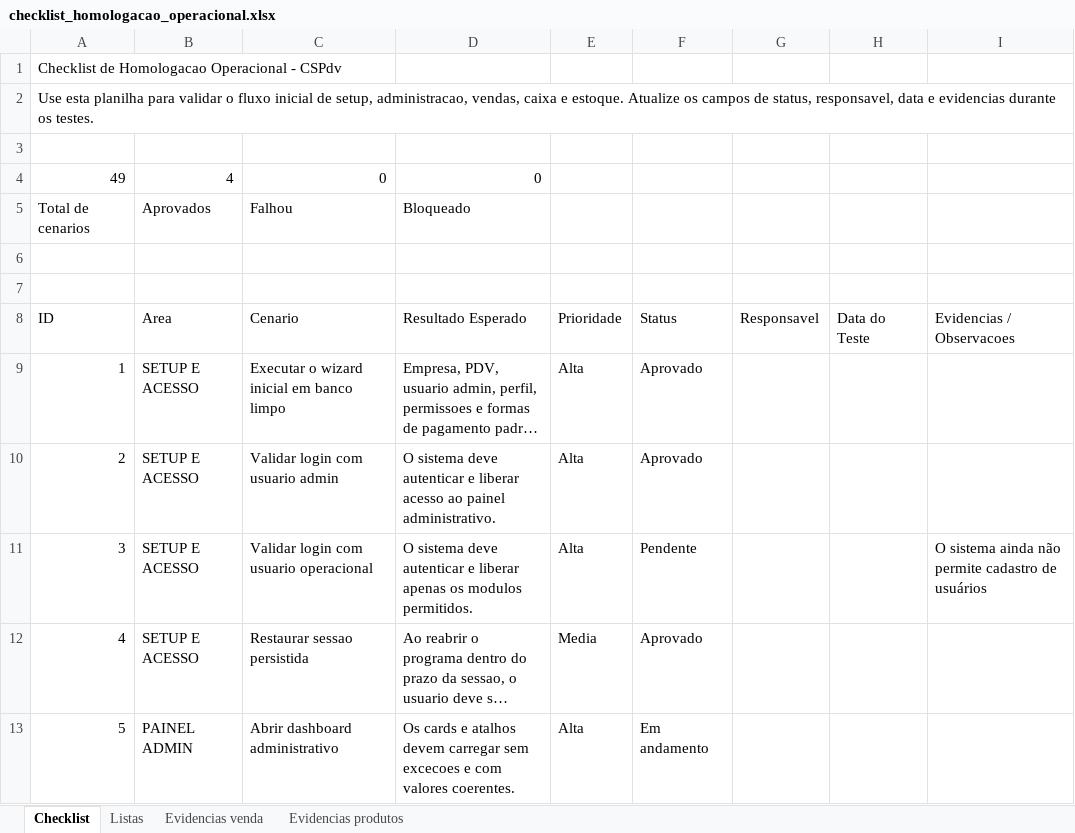
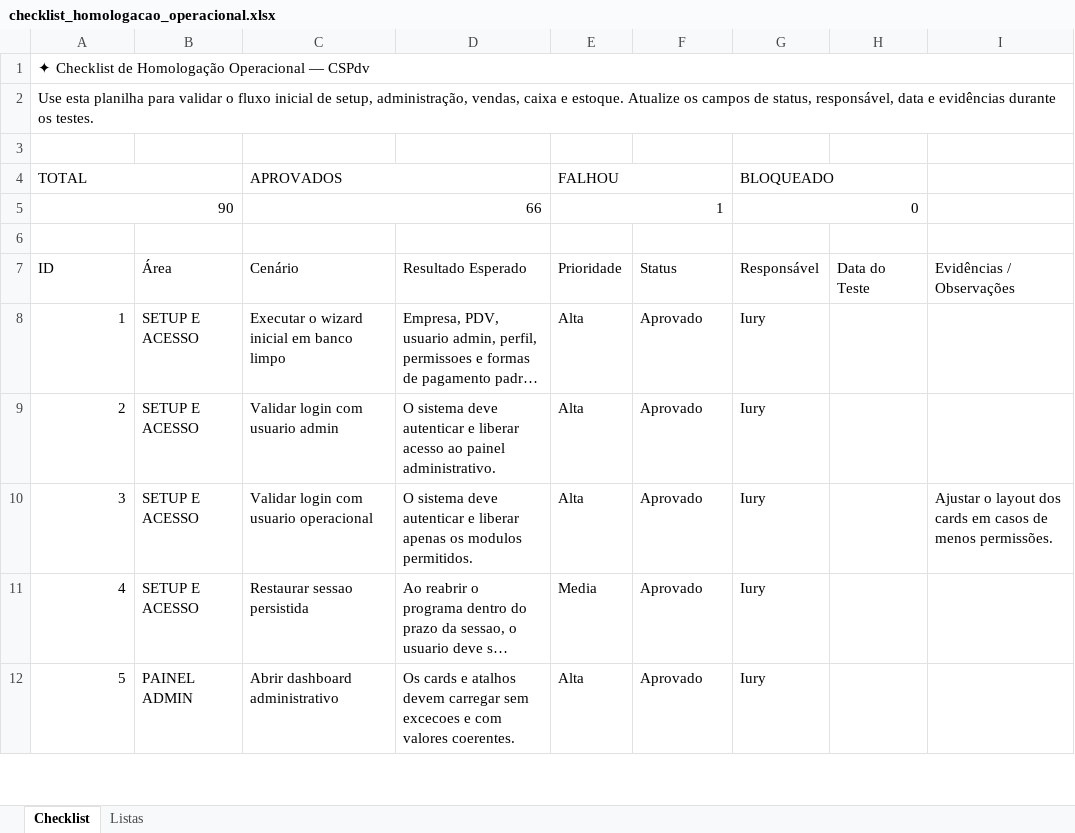
Before and after one commit to iuryruansc/cspdv, an Excel workbook: docs/homologacao/checklist_homologacao_operacional.xlsx, sheet Checklist, drawn as a sheet; only a part is shown; long unchanged cells end in …; values as stored, in another font and other column widths than the file's, no cell formats; conditional formats not drawn; removed rows and columns are numbered as before the commit, all else as after; the diff covers the shown part only; the diff names each change by its address in the sheet, - before the commit and + after, or states it on an @@ line.

```diff
--- a/docs/homologacao/checklist_homologacao_operacional.xlsx (sheet Checklist)
+++ b/docs/homologacao/checklist_homologacao_operacional.xlsx (sheet Checklist)
-sheet tab: Evidencias venda
-sheet tab: Evidencias produtos
@@ column A (ID) renumbered between rows 1 and 2 @@
+A1:I1 merged
+A2:I2 merged
-row 4: 49 | 4 | 0 | 0
-row 5: Total de cenarios | Aprovados | Falhou | Bloqueado
+row 4: TOTAL |  | APROVADOS |  | FALHOU |  | BLOQUEADO
+row 5: 90 |  | 66 |  | 1 |  | 0
-row 7: (empty)
-B7: Area
+B7: Área
-C7: Cenario
+C7: Cenário
-G7: Responsavel
+G7: Responsável
-I7: Evidencias / Observacoes
+I7: Evidências / Observações
-G8:G12 (Responsável): (empty)
+G8:G12 (Responsável): Iury
-F10 (Status): Pendente
+F10 (Status): Aprovado
-I10 (Evidências / Observações): O sistema ainda não permite cadastro de usuários
+I10 (Evidências / Observações): Ajustar o layout dos cards em casos de menos permissões.
-F12 (Status): Em andamento
+F12 (Status): Aprovado
```
Also changed, not shown: 41 added rows and 96 edited cells elsewhere in this sheet, cell formats, 1 other file.
